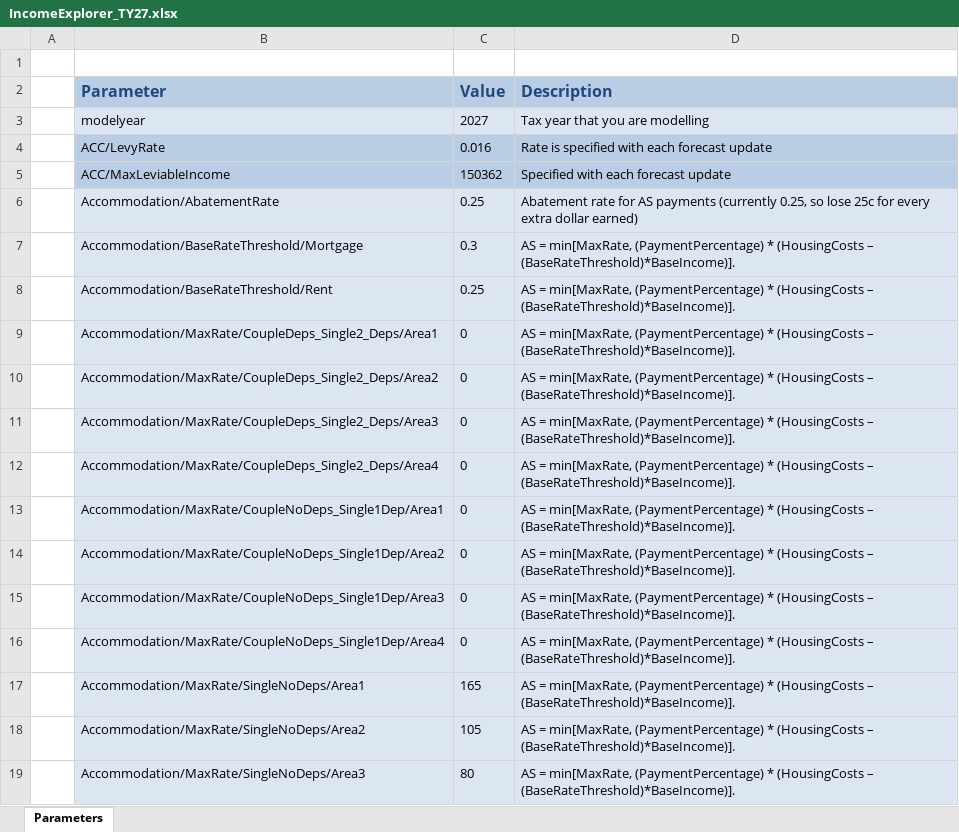
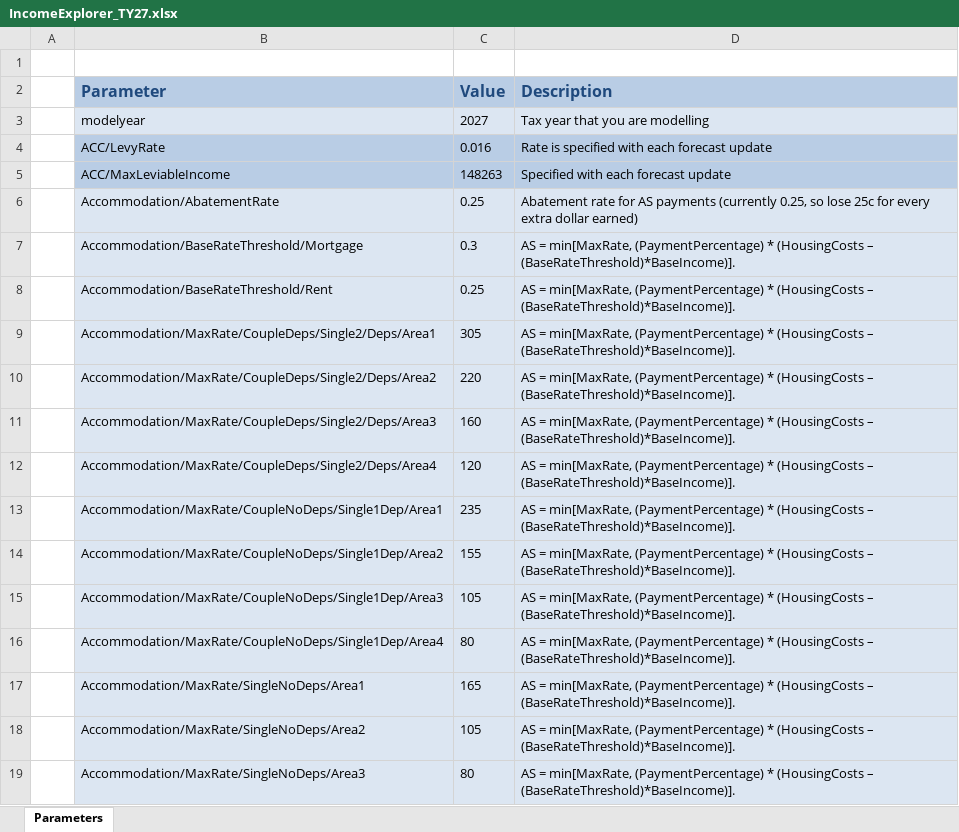
Before and after one commit to Treasury-Analytics-and-Insights/IncomeExplorer, an Excel workbook: inst/MFTC_calculator/App_Parameters/IncomeExplorer_TY27.xlsx, sheet Parameters, drawn as a sheet; only a part is shown; values as stored, in another font and other column widths than the file's, no borders; the diff covers the shown part only; the diff names each change by its address in the sheet, - before the commit and + after, or states it on an @@ line.

```diff
--- a/inst/MFTC_calculator/App_Parameters/IncomeExplorer_TY27.xlsx (sheet Parameters)
+++ b/inst/MFTC_calculator/App_Parameters/IncomeExplorer_TY27.xlsx (sheet Parameters)
-C5 (Value): 150362
+C5 (Value): 148263
-B9 (Parameter): Accommodation/MaxRate/CoupleDeps_Single2_Deps/Area1
+B9 (Parameter): Accommodation/MaxRate/CoupleDeps/Single2/Deps/Area1
-C9 (Value): 0
+C9 (Value): 305
-B10 (Parameter): Accommodation/MaxRate/CoupleDeps_Single2_Deps/Area2
+B10 (Parameter): Accommodation/MaxRate/CoupleDeps/Single2/Deps/Area2
-C10 (Value): 0
+C10 (Value): 220
-B11 (Parameter): Accommodation/MaxRate/CoupleDeps_Single2_Deps/Area3
+B11 (Parameter): Accommodation/MaxRate/CoupleDeps/Single2/Deps/Area3
-C11 (Value): 0
+C11 (Value): 160
-B12 (Parameter): Accommodation/MaxRate/CoupleDeps_Single2_Deps/Area4
+B12 (Parameter): Accommodation/MaxRate/CoupleDeps/Single2/Deps/Area4
-C12 (Value): 0
+C12 (Value): 120
-B13 (Parameter): Accommodation/MaxRate/CoupleNoDeps_Single1Dep/Area1
+B13 (Parameter): Accommodation/MaxRate/CoupleNoDeps/Single1Dep/Area1
-C13 (Value): 0
+C13 (Value): 235
-B14 (Parameter): Accommodation/MaxRate/CoupleNoDeps_Single1Dep/Area2
+B14 (Parameter): Accommodation/MaxRate/CoupleNoDeps/Single1Dep/Area2
-C14 (Value): 0
+C14 (Value): 155
-B15 (Parameter): Accommodation/MaxRate/CoupleNoDeps_Single1Dep/Area3
+B15 (Parameter): Accommodation/MaxRate/CoupleNoDeps/Single1Dep/Area3
-C15 (Value): 0
+C15 (Value): 105
-B16 (Parameter): Accommodation/MaxRate/CoupleNoDeps_Single1Dep/Area4
+B16 (Parameter): Accommodation/MaxRate/CoupleNoDeps/Single1Dep/Area4
-C16 (Value): 0
+C16 (Value): 80
```
Also changed, not shown: 5 removed rows and 14 edited cells elsewhere in this sheet, inst/MFTC_calculator/App_Parameters/IncomeExplorer_TY14.xlsx, inst/MFTC_calculator/App_Parameters/IncomeExplorer_TY15.xlsx, 12 other files.
